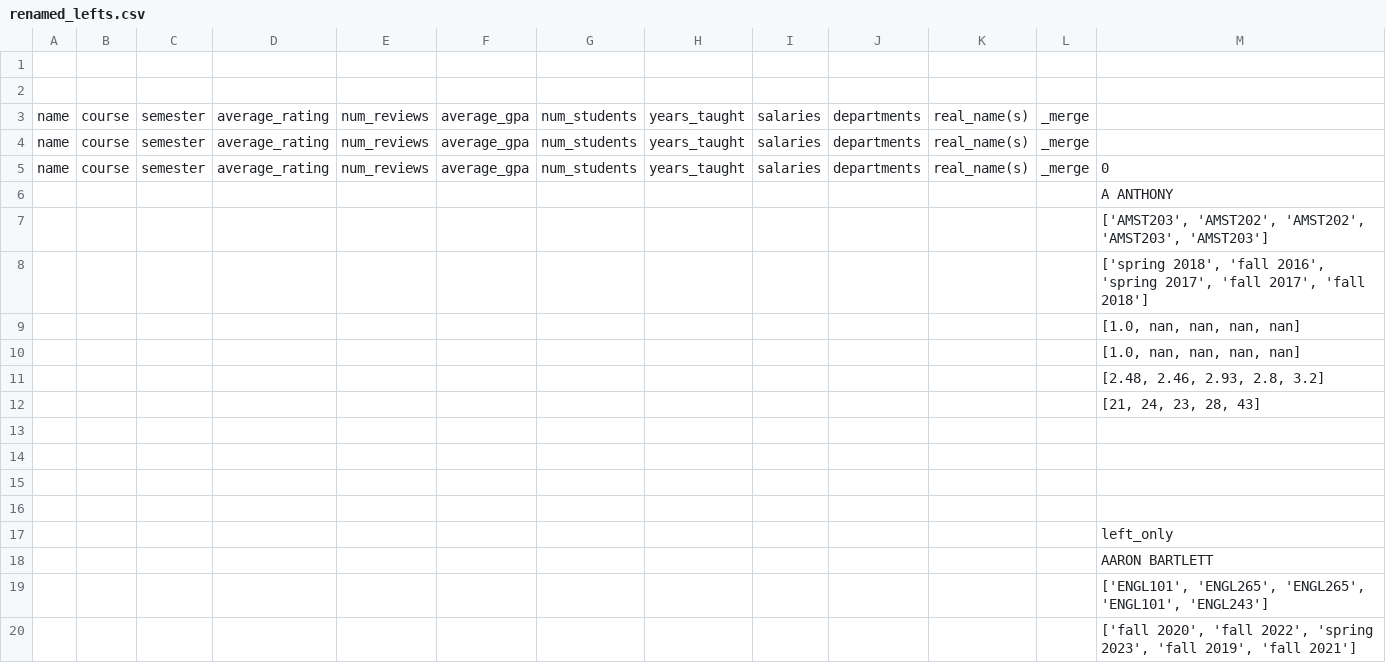
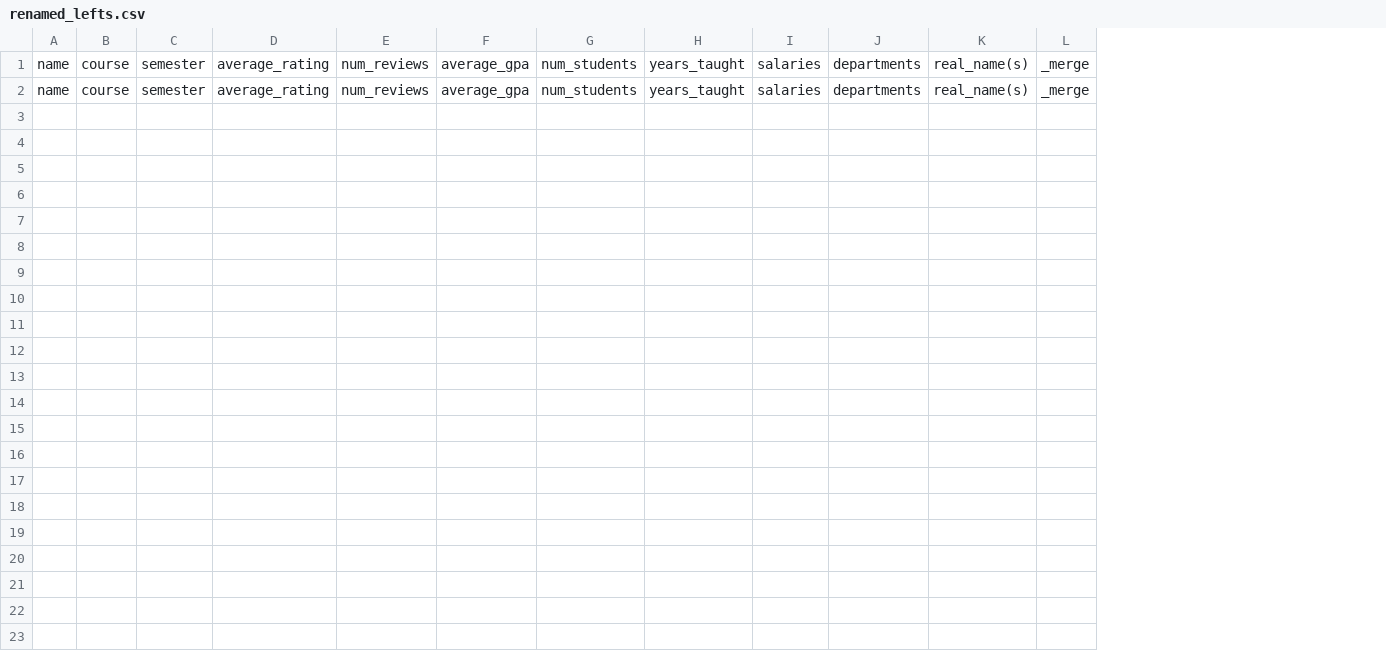
Before and after one commit to aaronl1661/teacherSalaryAnalysis, a CSV file: src/2_clean_data/renamed_lefts.csv, drawn as a sheet; only a part is shown; removed rows and columns are numbered as before the commit, all else as after; the diff covers the shown part only; the diff names each change by its address in the sheet, - before the commit and + after, or states it on an @@ line.

```diff
--- a/src/2_clean_data/renamed_lefts.csv
+++ b/src/2_clean_data/renamed_lefts.csv
-column M, empty
-row 1: (empty)
-row 2: (empty)
-row 5: name | course | semester | average_rating | num_reviews | average_gpa | num_students | years_taught | salaries | departments | real_name(s) | _merge | 0
-row 6:  |  |  |  |  |  |  |  |  |  |  |  | A ANTHONY
-row 7:  |  |  |  |  |  |  |  |  |  |  |  | ['AMST203', 'AMST202', 'AMST202', 'AMST203', 'AMST203']
-row 8:  |  |  |  |  |  |  |  |  |  |  |  | ['spring 2018', 'fall 2016', 'spring 2017', 'fall 2017', 'fall 2018']
-row 9:  |  |  |  |  |  |  |  |  |  |  |  | [1.0, nan, nan, nan, nan]
-row 10:  |  |  |  |  |  |  |  |  |  |  |  | [1.0, nan, nan, nan, nan]
-row 11:  |  |  |  |  |  |  |  |  |  |  |  | [2.48, 2.46, 2.93, 2.8, 3.2]
-row 12:  |  |  |  |  |  |  |  |  |  |  |  | [21, 24, 23, 28, 43]
-row 13: (empty)
-row 14: (empty)
-row 15: (empty)
-row 16: (empty)
-row 17:  |  |  |  |  |  |  |  |  |  |  |  | left_only
-row 18:  |  |  |  |  |  |  |  |  |  |  |  | AARON BARTLETT
-row 19:  |  |  |  |  |  |  |  |  |  |  |  | ['ENGL101', 'ENGL265', 'ENGL265', 'ENGL101', 'ENGL243']
-row 20:  |  |  |  |  |  |  |  |  |  |  |  | ['fall 2020', 'fall 2022', 'spring 2023', 'fall 2019', 'fall 2021']
```
Also changed, not shown: 12 removed rows elsewhere in this file, src/2_clean_data/left_remaining.csv, 4 other files.
